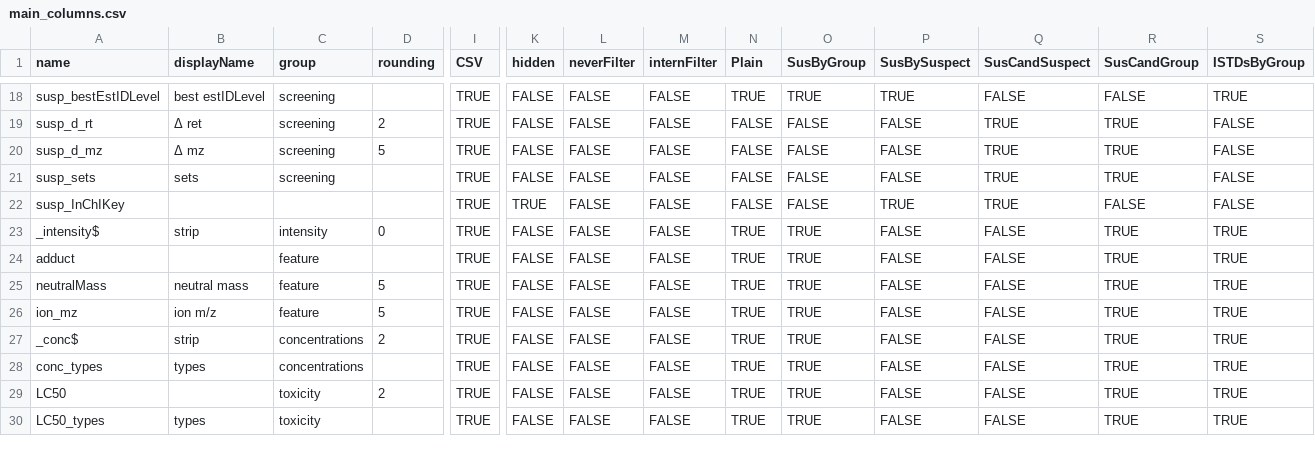
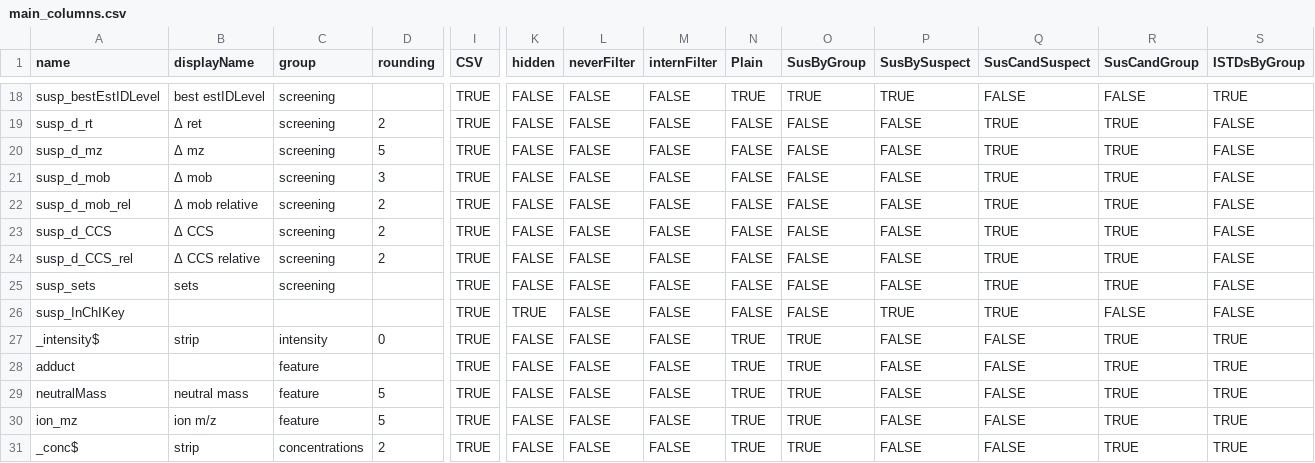
Before and after one commit to rickhelmus/patRoon, a CSV file: inst/report/main_columns.csv, drawn as a sheet; only a part is shown, gaps mark what is left out; the shorter side is filled out with more unchanged rows; rows hold the shown columns only; the diff names each change by its address in the sheet, - before the commit and + after, or states it on an @@ line.

Commit message:
add screening mobility delta columns

```diff
--- a/inst/report/main_columns.csv
+++ b/inst/report/main_columns.csv
+row 21: susp_d_mob | Δ mob | screening | 3 | TRUE | FALSE | FALSE | FALSE | FALSE | FALSE | FALSE | TRUE | TRUE | FALSE
+row 22: susp_d_mob_rel | Δ mob relative | screening | 2 | TRUE | FALSE | FALSE | FALSE | FALSE | FALSE | FALSE | TRUE | TRUE | FALSE
+row 23: susp_d_CCS | Δ CCS | screening | 2 | TRUE | FALSE | FALSE | FALSE | FALSE | FALSE | FALSE | TRUE | TRUE | FALSE
+row 24: susp_d_CCS_rel | Δ CCS relative | screening | 2 | TRUE | FALSE | FALSE | FALSE | FALSE | FALSE | FALSE | TRUE | TRUE | FALSE
```
